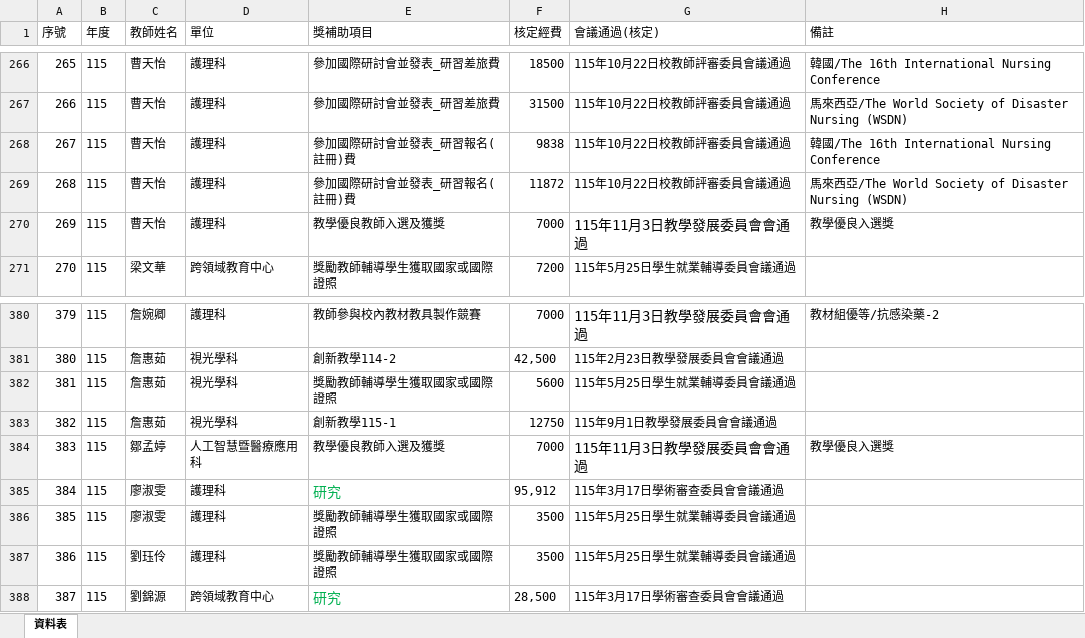
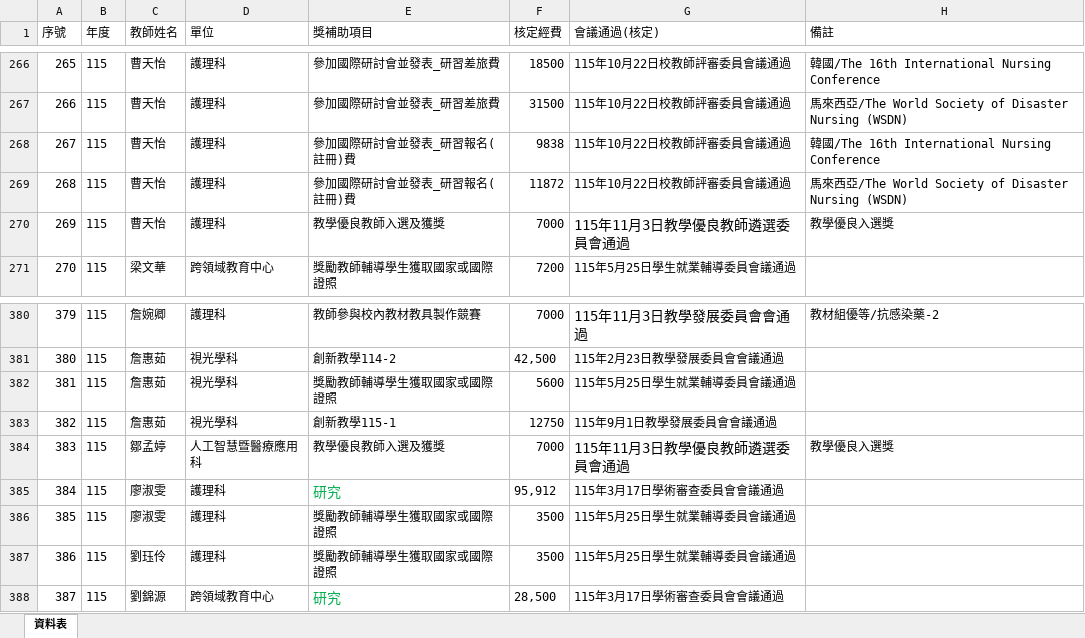
Before and after one commit to angellee09/excel-search, an Excel workbook: data.xlsx, sheet 資料表, drawn as a sheet; only a part is shown, gaps mark what is left out; values as stored, in another font and other column widths than the file's, no borders; the diff covers the shown part only; the diff names each change by its address in the sheet, - before the commit and + after, or states it on an @@ line.

```diff
--- a/data.xlsx (sheet 資料表)
+++ b/data.xlsx (sheet 資料表)
-G270 (會議通過(核定)): 115年11月3日教學發展委員會會通過
+G270 (會議通過(核定)): 115年11月3日教學優良教師遴選委員會通過
-G384 (會議通過(核定)): 115年11月3日教學發展委員會會通過
+G384 (會議通過(核定)): 115年11月3日教學優良教師遴選委員會通過
```
Also changed, not shown: 6 edited cells elsewhere in this sheet.
